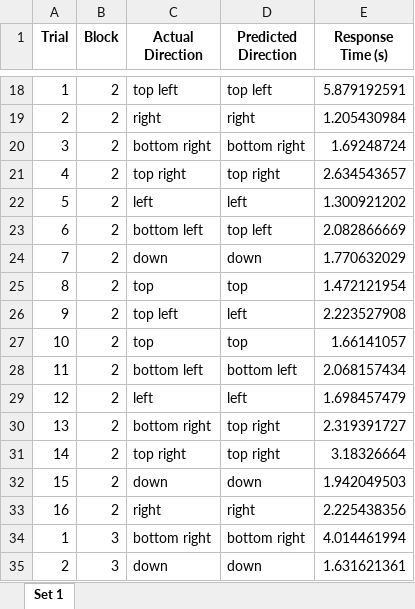
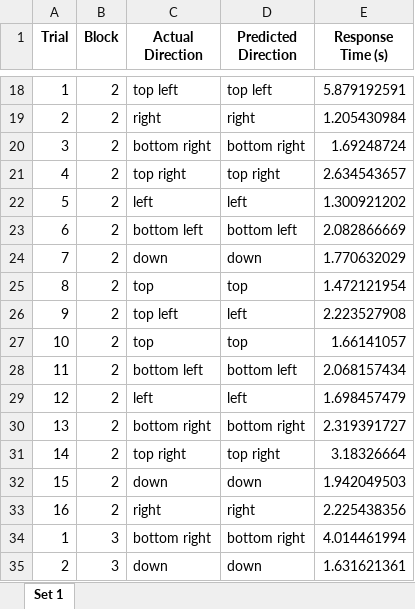
Before and after one commit to Flosener/tactile-guidance, an Excel workbook: Shape_detection/Participants/5/beta training_5.xlsx, sheet Set 1, drawn as a sheet; only a part is shown, gaps mark what is left out; values as stored, in another font and other column widths than the file's, no borders; the diff names each change by its address in the sheet, - before the commit and + after, or states it on an @@ line.

```diff
--- a/Shape_detection/Participants/5/beta training_5.xlsx (sheet Set 1)
+++ b/Shape_detection/Participants/5/beta training_5.xlsx (sheet Set 1)
-D23 (Predicted Direction): top left
+D23 (Predicted Direction): bottom left
-D30 (Predicted Direction): top right
+D30 (Predicted Direction): bottom right
```
Also changed, not shown: Shape_detection/Participants/5/alpha training_5.xlsx, 4 other files.
